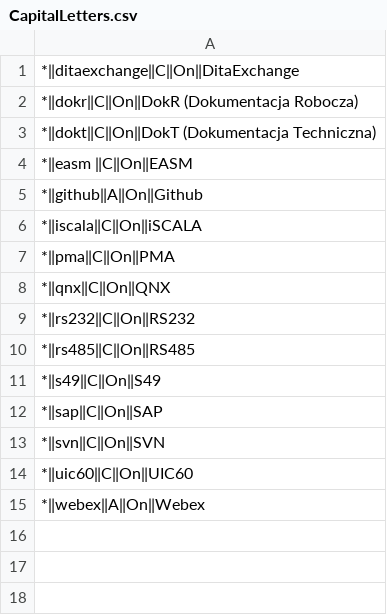
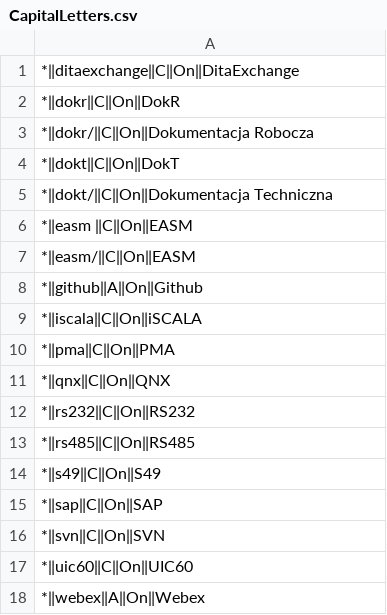
Before and after one commit to mslonik/Hotstrings, a CSV file: Hotstrings3/Categories/CapitalLetters.csv, drawn as a sheet.

```diff
--- a/Hotstrings3/Categories/CapitalLetters.csv
+++ b/Hotstrings3/Categories/CapitalLetters.csv
@@ -1,5 +1,8 @@
 *‖ditaexchange‖C‖On‖DitaExchange
-*‖dokr‖C‖On‖DokR (Dokumentacja Robocza)
-*‖dokt‖C‖On‖DokT (Dokumentacja Techniczna)
+*‖dokr‖C‖On‖DokR
+*‖dokr/‖C‖On‖Dokumentacja Robocza
+*‖dokt‖C‖On‖DokT
+*‖dokt/‖C‖On‖Dokumentacja Techniczna
 *‖easm ‖C‖On‖EASM
+*‖easm/‖C‖On‖EASM
 *‖github‖A‖On‖Github
```
Also changed, not shown: Hotstrings3/Categories/Abbreviations.csv, Hotstrings3/Categories/AutocorrectionHotstrings.csv, 4 other files.
